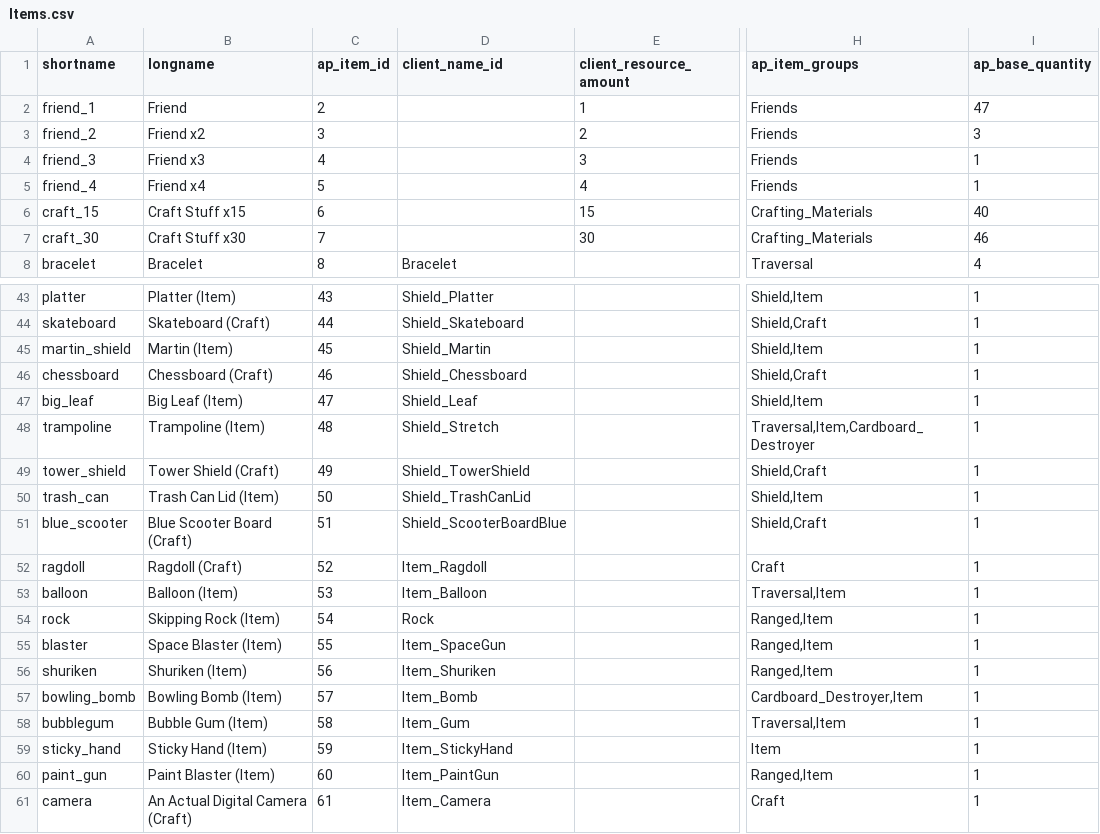
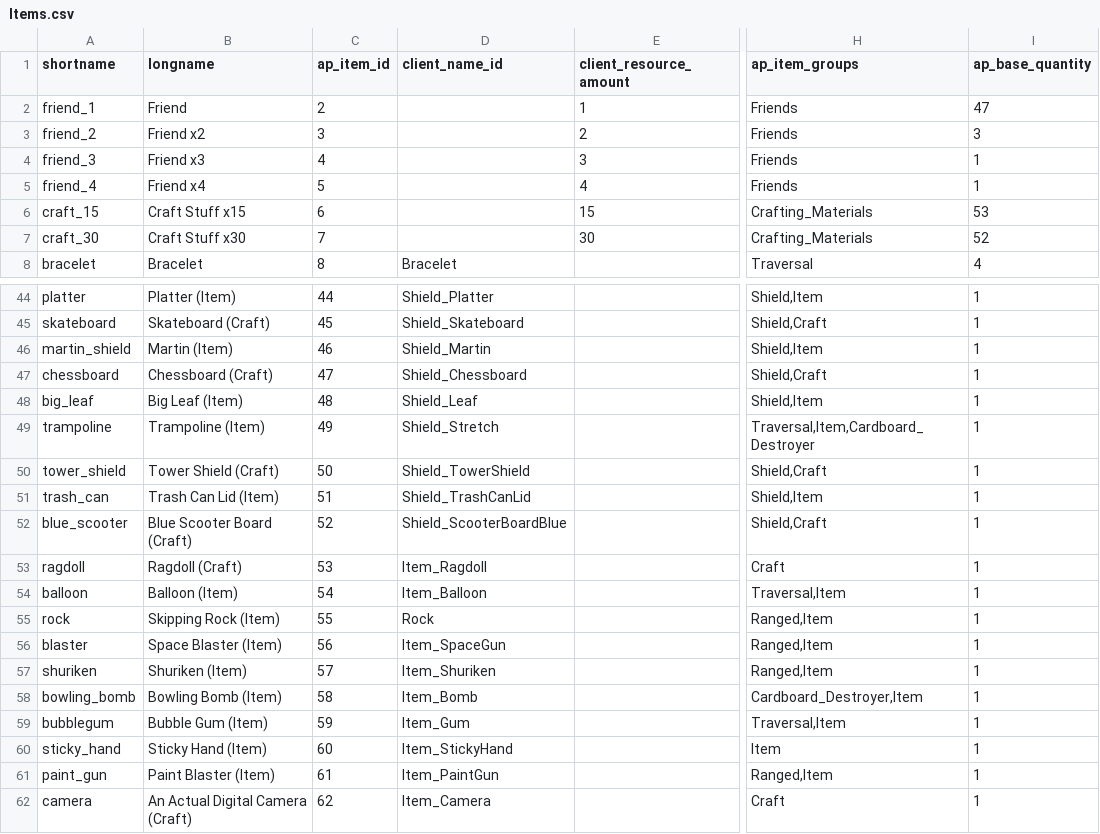
Before and after one commit to natronium/GatorRando, a CSV file: GatorRando/data/Items.csv, drawn as a sheet; only a part is shown, gaps mark what is left out; addresses are those after the commit; the diff covers the shown part only; the diff names each change by its address in the sheet, - before the commit and + after, or states it on an @@ line.

Commit message:
update Items to add water

```diff
--- a/GatorRando/data/Items.csv
+++ b/GatorRando/data/Items.csv
-I6 (ap_base_quantity): 40
+I6 (ap_base_quantity): 53
-I7 (ap_base_quantity): 46
+I7 (ap_base_quantity): 52
-C44 (ap_item_id): 43
+C44 (ap_item_id): 44
-C45 (ap_item_id): 44
+C45 (ap_item_id): 45
-C46 (ap_item_id): 45
+C46 (ap_item_id): 46
-C47 (ap_item_id): 46
+C47 (ap_item_id): 47
-C48 (ap_item_id): 47
+C48 (ap_item_id): 48
-C49 (ap_item_id): 48
+C49 (ap_item_id): 49
-C50 (ap_item_id): 49
+C50 (ap_item_id): 50
-C51 (ap_item_id): 50
+C51 (ap_item_id): 51
-C52 (ap_item_id): 51
+C52 (ap_item_id): 52
-C53 (ap_item_id): 52
+C53 (ap_item_id): 53
-C54 (ap_item_id): 53
+C54 (ap_item_id): 54
-C55 (ap_item_id): 54
+C55 (ap_item_id): 55
-C56 (ap_item_id): 55
+C56 (ap_item_id): 56
-C57 (ap_item_id): 56
+C57 (ap_item_id): 57
-C58 (ap_item_id): 57
+C58 (ap_item_id): 58
-C59 (ap_item_id): 58
+C59 (ap_item_id): 59
-C60 (ap_item_id): 59
+C60 (ap_item_id): 60
-C61 (ap_item_id): 60
+C61 (ap_item_id): 61
-C62 (ap_item_id): 61
+C62 (ap_item_id): 62
```
Also changed, not shown: 1 added row and 26 edited cells elsewhere in this file.
